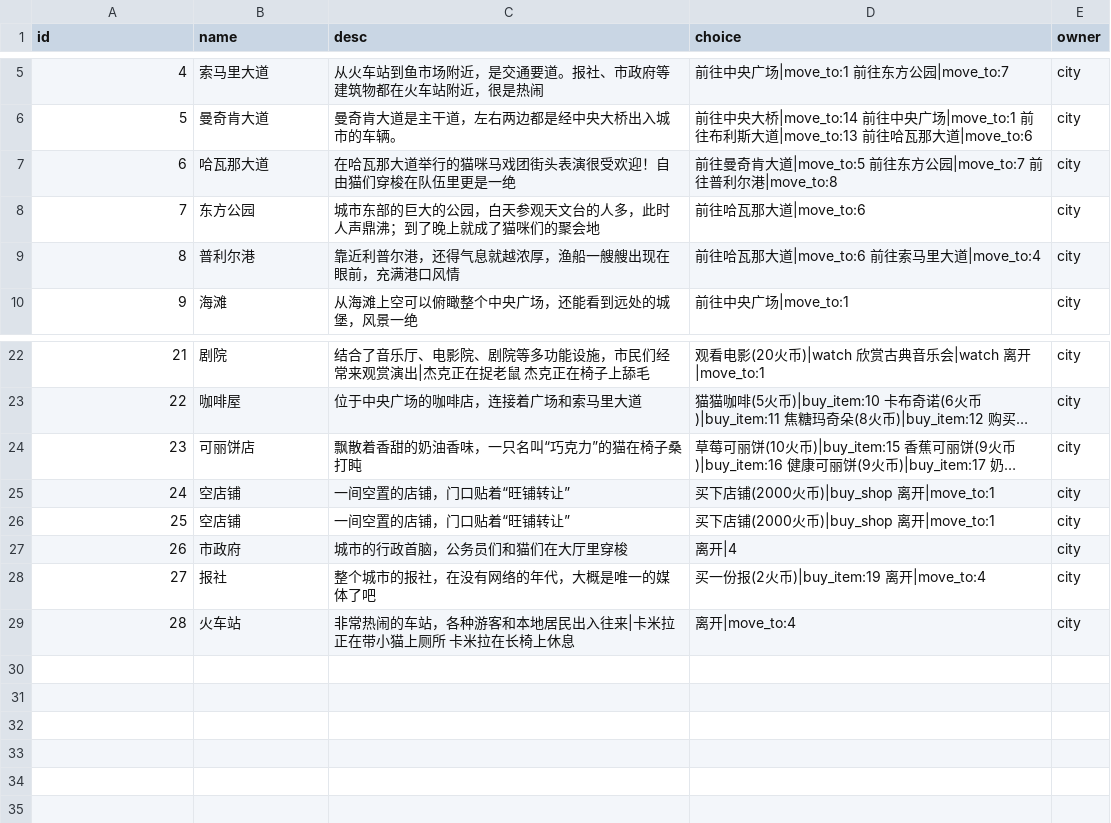
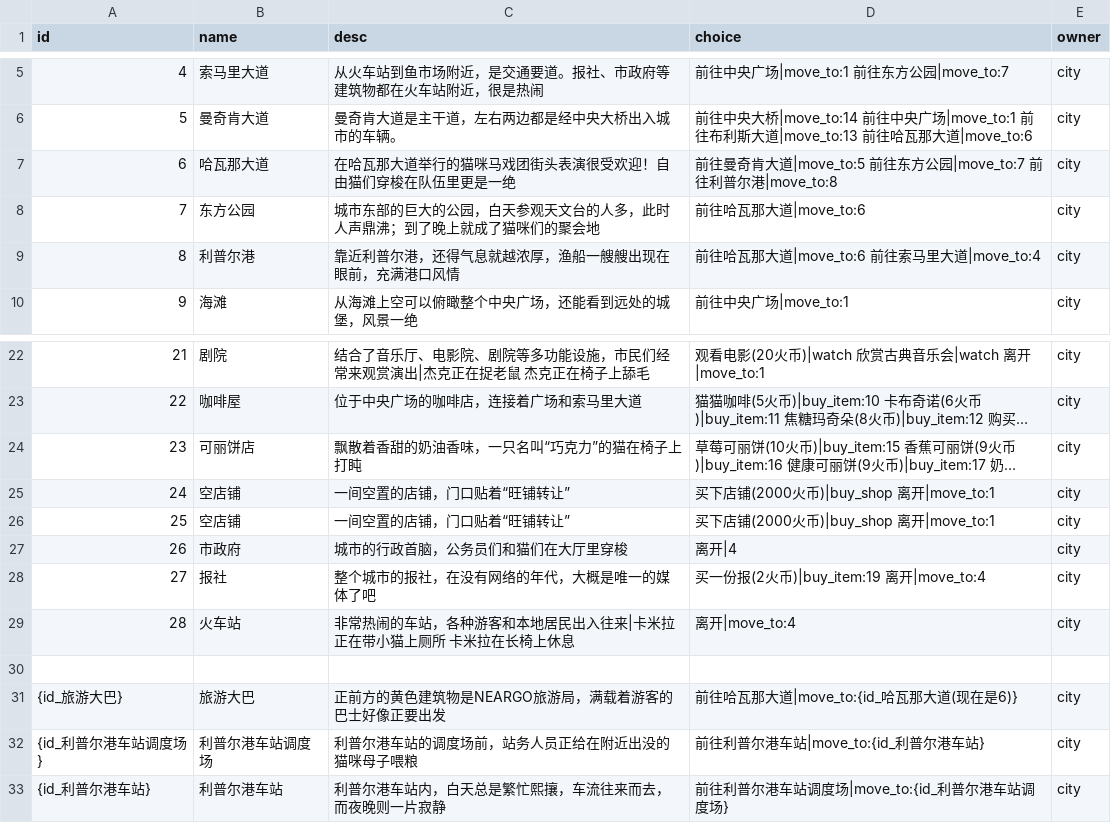
Before and after one commit to HCPTangHY/ZhenXia_Bot, a CSV file: src/plugins/Neargo/positions.csv, drawn as a sheet; only a part is shown, gaps mark what is left out; long unchanged cells end in …; the diff names each change by its address in the sheet, - before the commit and + after, or states it on an @@ line.

Commit message:
update: 添加三处地点 fix: 修正错别字

```diff
--- a/src/plugins/Neargo/positions.csv
+++ b/src/plugins/Neargo/positions.csv
-D7 (choice): …园|move_to:7 前往普利尔港|move_to:8
+D7 (choice): …园|move_to:7 前往利普尔港|move_to:8
-B9 (name): 普利尔港
+B9 (name): 利普尔港
-C24 (desc): 飘散着香甜的奶油香味，一只名叫“巧克力”的猫在椅子桑打盹
+C24 (desc): 飘散着香甜的奶油香味，一只名叫“巧克力”的猫在椅子上打盹
+row 30: (empty)
+row 31: {id_旅游大巴} | 旅游大巴 | 正前方的黄色建筑物是NEARGO旅游局，满载着游客的巴士好像正要出发 | 前往哈瓦那大道|move_to:{id_哈瓦那大道(现在是6)} | city
+row 32: {id_利普尔港车站调度场} | 利普尔港车站调度场 | 利普尔港车站的调度场前，站务人员正给在附近出没的猫咪母子喂粮 | 前往利普尔港车站|move_to:{id_利普尔港车站} | city
+row 33: {id_利普尔港车站} | 利普尔港车站 | 利普尔港车站内，白天总是繁忙熙攘，车流往来而去，而夜晚则一片寂静 | 前往利普尔港车站调度场|move_to:{id_利普尔港车站调度场} | city
```
